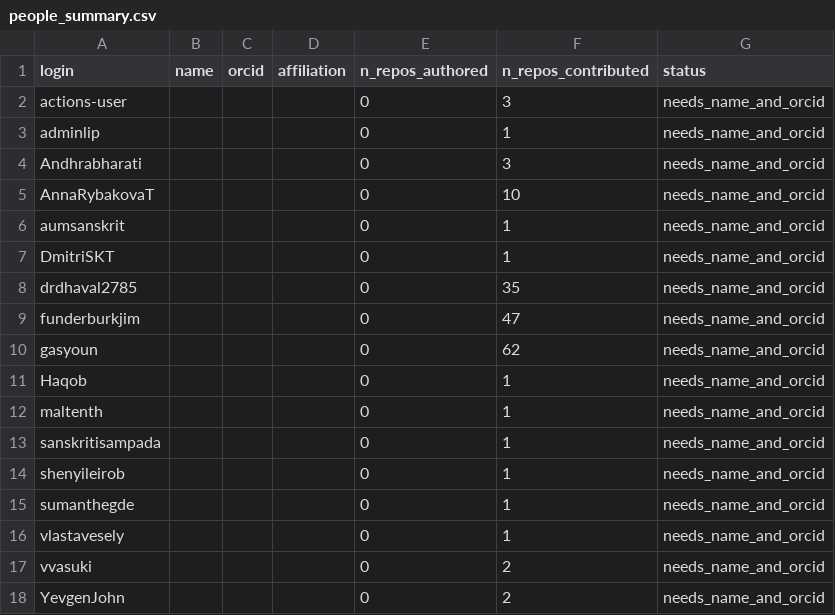
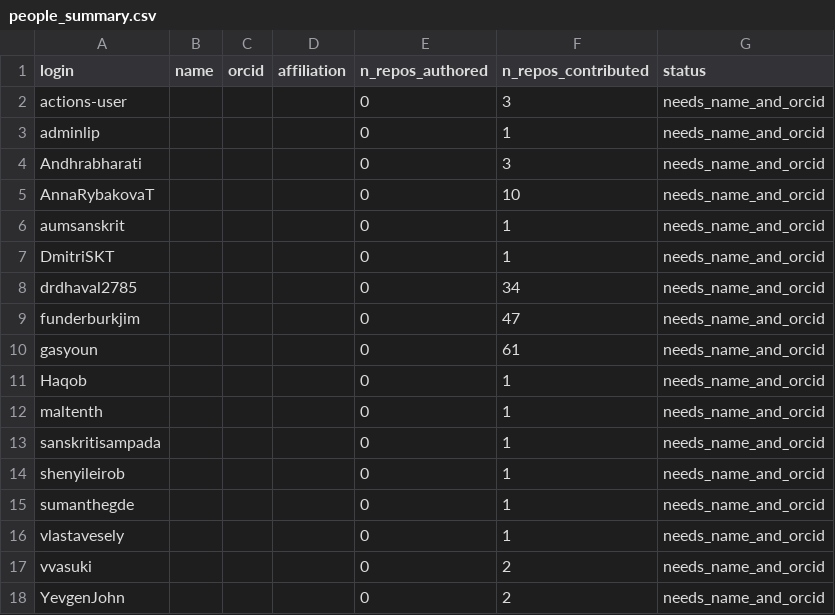
Before and after one commit to sanskrit-lexicon/csl-observatory, a CSV file: data/people_summary.csv, drawn as a sheet.

```diff
--- a/data/people_summary.csv
+++ b/data/people_summary.csv
@@ -7,5 +7,5 @@ aumsanskrit,"","","",0,1,needs_name_and_orcid
 DmitriSKT,"","","",0,1,needs_name_and_orcid
-drdhaval2785,"","","",0,35,needs_name_and_orcid
+drdhaval2785,"","","",0,34,needs_name_and_orcid
 funderburkjim,"","","",0,47,needs_name_and_orcid
-gasyoun,"","","",0,62,needs_name_and_orcid
+gasyoun,"","","",0,61,needs_name_and_orcid
 Haqob,"","","",0,1,needs_name_and_orcid
```
Also changed, not shown: data/contributors.csv, data/issues.csv, 6 other files.
